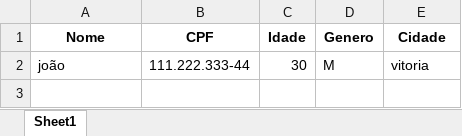
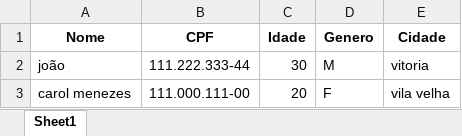
Before and after one commit to DaniAlvesM/PHARMACY-PROJECT, an Excel workbook: TB_CADASTRO_CLIENTE.xlsx, sheet Sheet1, drawn as a sheet; values as stored, in another font and other column widths than the file's, no borders; the diff names each change by its address in the sheet, - before the commit and + after, or states it on an @@ line.

```diff
--- a/TB_CADASTRO_CLIENTE.xlsx (sheet Sheet1)
+++ b/TB_CADASTRO_CLIENTE.xlsx (sheet Sheet1)
+row 3: carol menezes | 111.000.111-00 | 20 | F | vila velha
```
Also changed, not shown: TB_CADASTRO_MEDICAMENTOS.xlsx, TB_CADASTRO_VENDAS.xlsx, 1 other file.
